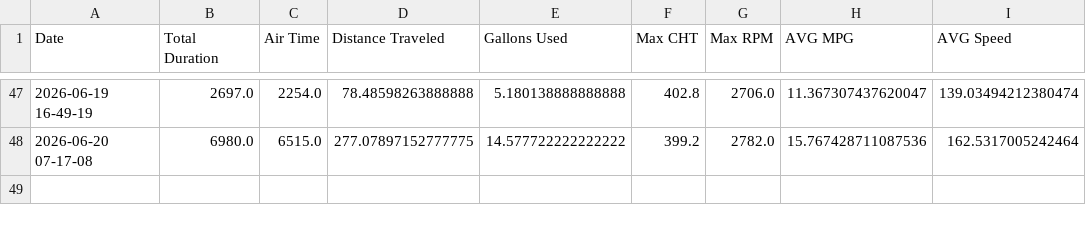
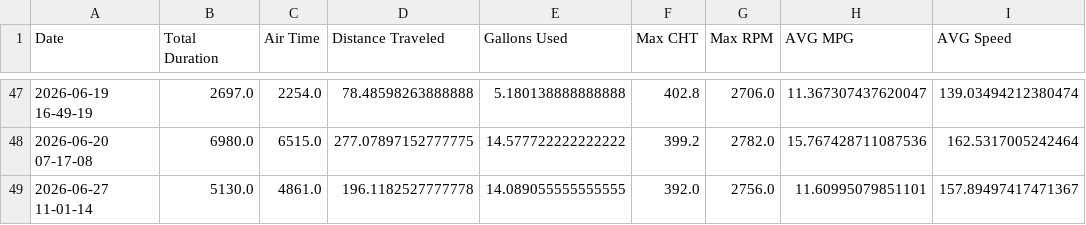
Before and after one commit to georgefahmy/N890GF-Tracker, a CSV file: static/stats.csv, drawn as a sheet; only a part is shown, gaps mark what is left out; the diff names each change by its address in the sheet, - before the commit and + after, or states it on an @@ line.

Commit message:
fix stats

```diff
--- a/static/stats.csv
+++ b/static/stats.csv
+row 49: 2026-06-27 11-01-14 | 5130.0 | 4861.0 | 196.1182527777778 | 14.089055555555555 | 392.0 | 2756.0 | 11.60995079851101 | 157.89497417471367
```
Also changed, not shown: 1 other file.
